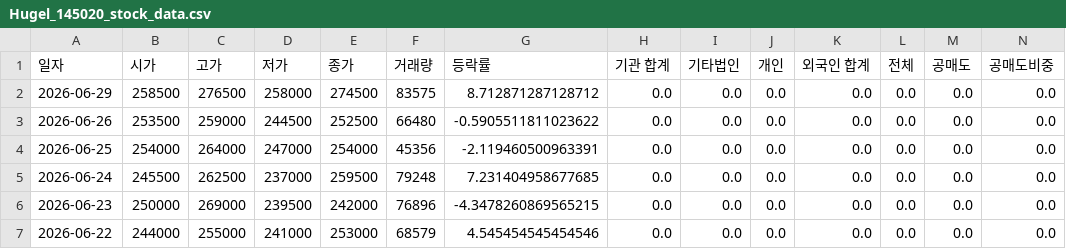
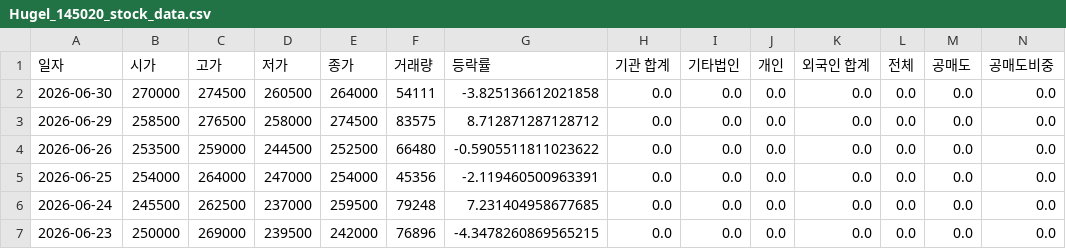
Before and after one commit to ccyun95/Medical_health_beauty_work, a CSV file: data/Hugel_145020_stock_data.csv, drawn as a sheet; only a part is shown; the shorter side is filled out with more unchanged rows; rows hold the shown columns only; the diff names each change by its address in the sheet, - before the commit and + after, or states it on an @@ line.

```diff
--- a/data/Hugel_145020_stock_data.csv
+++ b/data/Hugel_145020_stock_data.csv
+row 2: 2026-06-30 | 270000 | 274500 | 260500 | 264000 | 54111 | -3.825136612021858 | 0.0 | 0.0 | 0.0 | 0.0 | 0.0 | 0.0 | 0.0
```
Also changed, not shown: data/Caregen_214370_stock_data.csv, data/Classys_214150_stock_data.csv, 18 other files.
